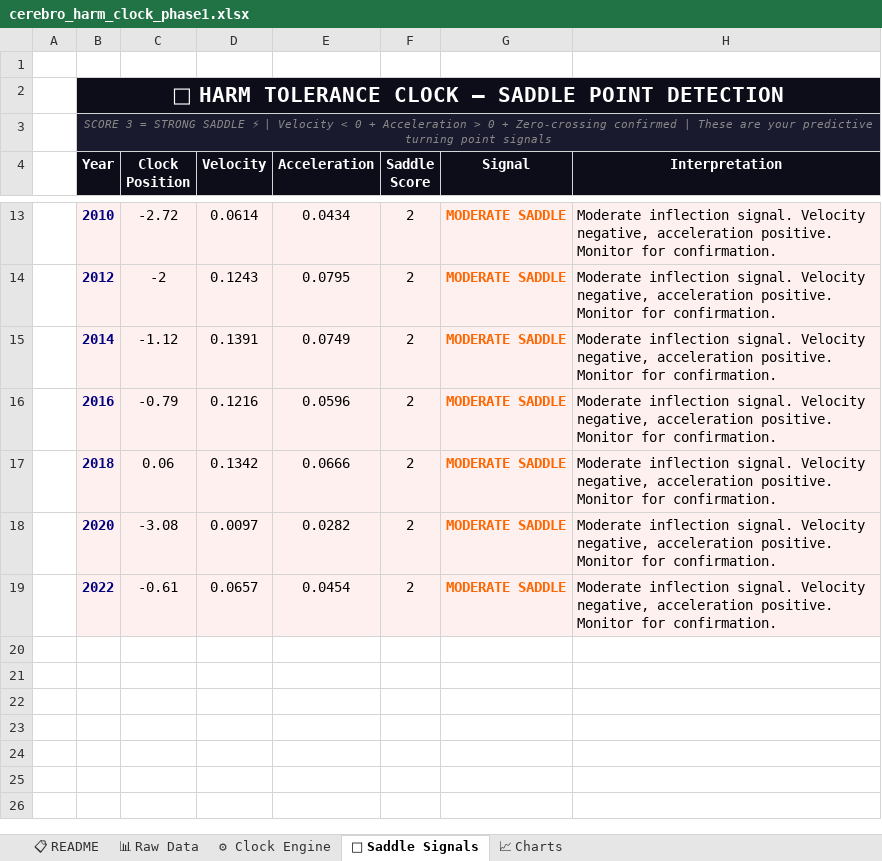
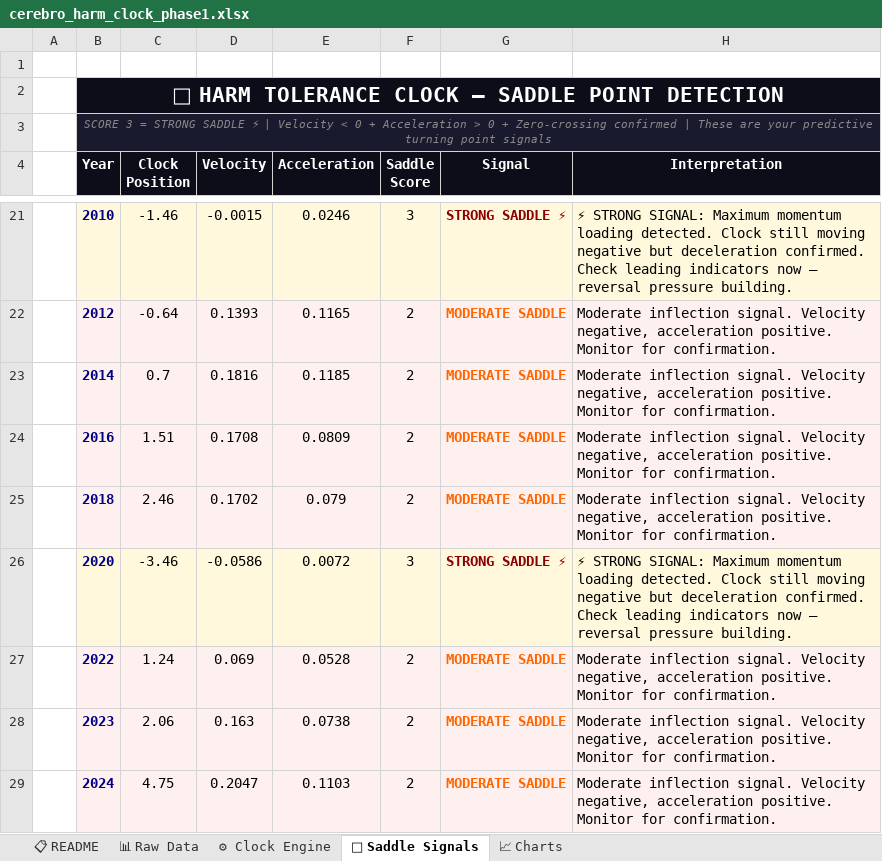
Before and after one commit to Jennaleighwilder/cerebro-app, an Excel workbook: cerebro_harm_clock_phase1.xlsx, sheet 🔮 Saddle Signals, drawn as a sheet; only a part is shown, gaps mark what is left out; values as stored, in another font and other column widths than the file's, no borders; addresses are those after the commit; the diff covers the shown part only; the diff names each change by its address in the sheet, - before the commit and + after, or states it on an @@ line.

```diff
--- a/cerebro_harm_clock_phase1.xlsx (sheet 🔮 Saddle Signals)
+++ b/cerebro_harm_clock_phase1.xlsx (sheet 🔮 Saddle Signals)
-C21 (Clock Position): -2.72
+C21 (Clock Position): -1.46
-D21 (Velocity): 0.0614
+D21 (Velocity): -0.0015
-E21 (Acceleration): 0.0434
+E21 (Acceleration): 0.0246
-F21 (Saddle Score): 2
+F21 (Saddle Score): 3
-G21 (Signal): MODERATE SADDLE
+G21 (Signal): STRONG SADDLE ⚡
-G21 text colour: #FF6600
+G21 text colour: #8B0000
-H21 (Interpretation): Moderate inflection signal. Velocity negative, acceleration positive. Monitor for confirmation.
+H21 (Interpretation): ⚡ STRONG SIGNAL: Maximum momentum loading detected. Clock still moving negative but deceleration confirmed. Check leading indicators now — reversal pressure building.
-C22 (Clock Position): -2
+C22 (Clock Position): -0.64
-D22 (Velocity): 0.1243
+D22 (Velocity): 0.1393
-E22 (Acceleration): 0.0795
+E22 (Acceleration): 0.1165
-C23 (Clock Position): -1.12
+C23 (Clock Position): 0.7
-D23 (Velocity): 0.1391
+D23 (Velocity): 0.1816
-E23 (Acceleration): 0.0749
+E23 (Acceleration): 0.1185
-C24 (Clock Position): -0.79
+C24 (Clock Position): 1.51
-D24 (Velocity): 0.1216
+D24 (Velocity): 0.1708
-E24 (Acceleration): 0.0596
+E24 (Acceleration): 0.0809
-C25 (Clock Position): 0.06
+C25 (Clock Position): 2.46
-D25 (Velocity): 0.1342
+D25 (Velocity): 0.1702
-E25 (Acceleration): 0.0666
+E25 (Acceleration): 0.079
-C26 (Clock Position): -3.08
+C26 (Clock Position): -3.46
-D26 (Velocity): 0.0097
+D26 (Velocity): -0.0586
-E26 (Acceleration): 0.0282
+E26 (Acceleration): 0.0072
-F26 (Saddle Score): 2
+F26 (Saddle Score): 3
-G26 (Signal): MODERATE SADDLE
+G26 (Signal): STRONG SADDLE ⚡
-G26 text colour: #FF6600
+G26 text colour: #8B0000
-H26 (Interpretation): Moderate inflection signal. Velocity negative, acceleration positive. Monitor for confirmation.
+H26 (Interpretation): ⚡ STRONG SIGNAL: Maximum momentum loading detected. Clock still moving negative but deceleration confirmed. Check leading indicators now — reversal pressure building.
-C27 (Clock Position): -0.61
+C27 (Clock Position): 1.24
-D27 (Velocity): 0.0657
+D27 (Velocity): 0.069
-E27 (Acceleration): 0.0454
+E27 (Acceleration): 0.0528
+row 28:  | 2023 | 2.06 | 0.163 | 0.0738 | 2 | MODERATE SADDLE | Moderate inflection signal. Velocity negative, acceleration positive. Monitor for confirmation.
+row 29:  | 2024 | 4.75 | 0.2047 | 0.1103 | 2 | MODERATE SADDLE | Moderate inflection signal. Velocity negative, acceleration positive. Monitor for confirmation.
```
Also changed, not shown: 9 added rows, 1 removed row and 21 edited cells elsewhere in this sheet, sheet 📈 Charts, sheet 📊 Raw Data, charts or pictures, 8 other files.
